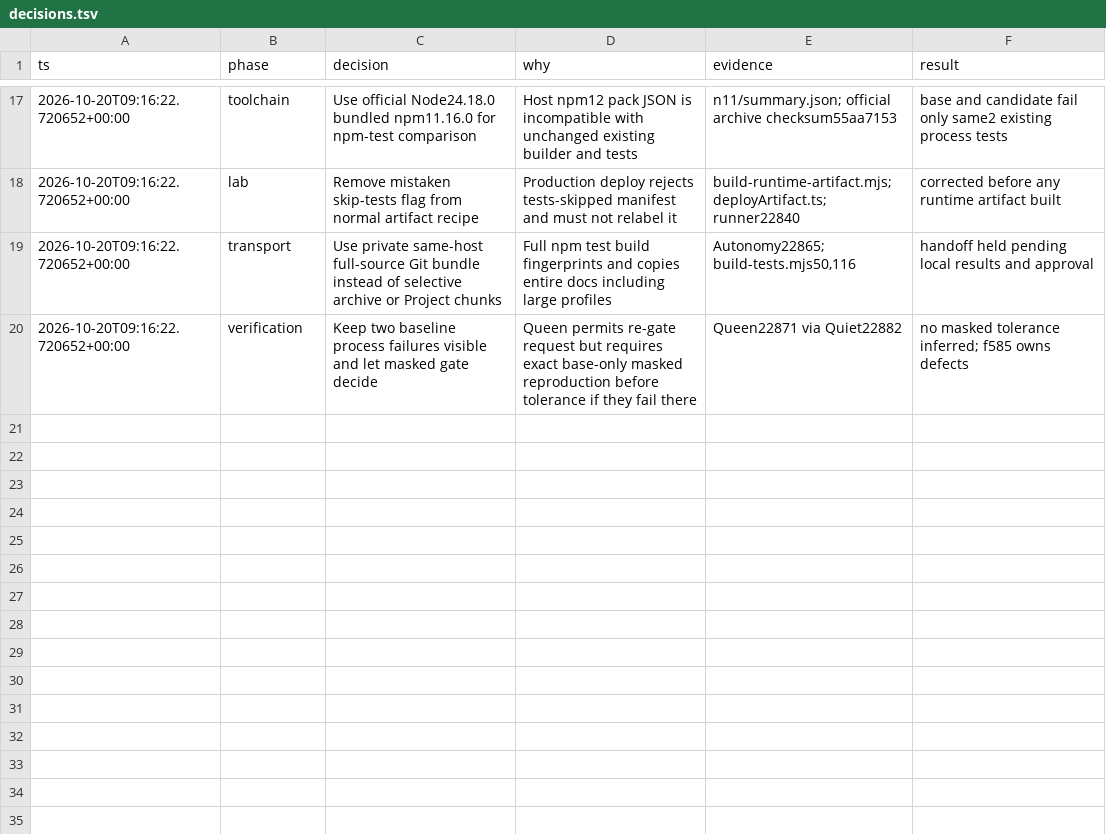
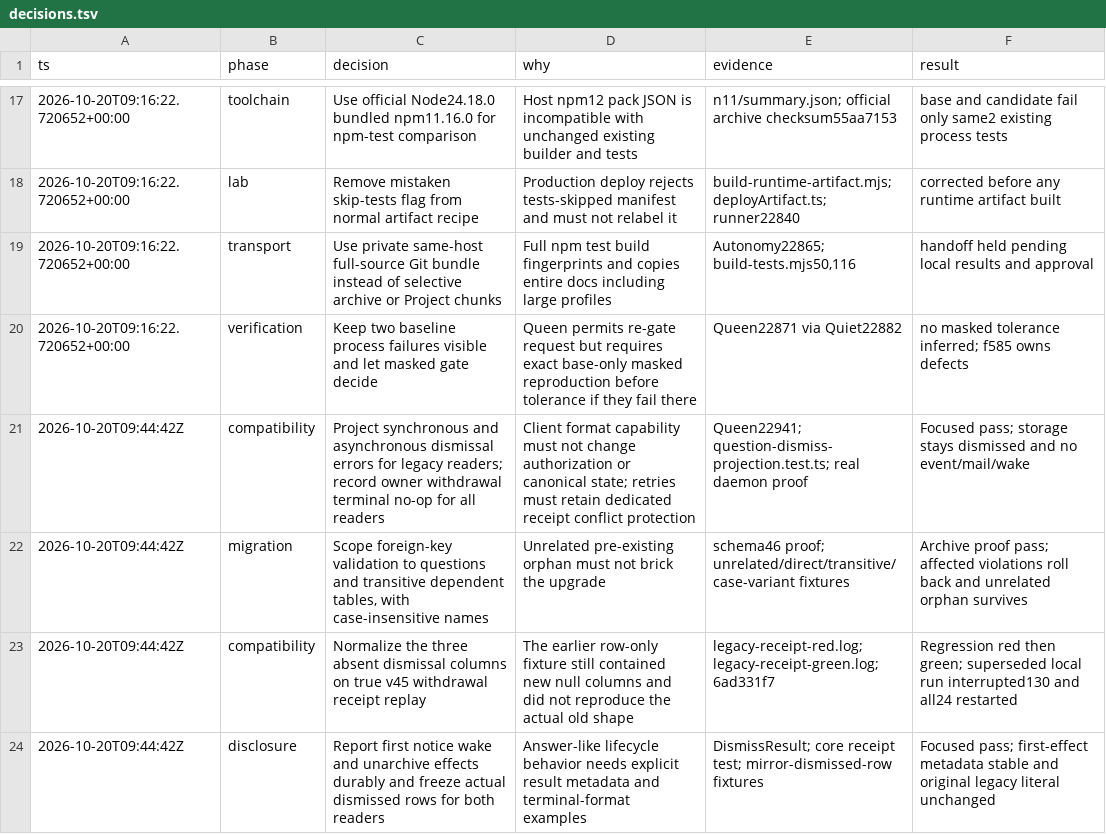
Before and after one commit to honeybeehq/honeybee, a TSV file: .proof/T29-honeybee-dismiss/decisions.tsv, drawn as a sheet; only a part is shown, gaps mark what is left out.

Commit message:
Record legacy error and scoped migration proof with full local suite results

```diff
--- a/.proof/T29-honeybee-dismiss/decisions.tsv
+++ b/.proof/T29-honeybee-dismiss/decisions.tsv
@@ -20 +20,5 @@ ts	phase	decision	why	evidence	result
 2026-10-20T09:16:22.720652+00:00	verification	Keep two baseline process failures visible and let masked gate decide	Queen permits re-gate request but requires exact base-only masked reproduction before tolerance if they fail there	Queen22871 via Quiet22882	no masked tolerance inferred; f585 owns defects
+2026-10-20T09:44:42Z	compatibility	Project synchronous and asynchronous dismissal errors for legacy readers; record owner withdrawal terminal no-op for all readers	Client format capability must not change authorization or canonical state; retries must retain dedicated receipt conflict protection	Queen22941; question-dismiss-projection.test.ts; real daemon proof	Focused pass; storage stays dismissed and no event/mail/wake
+2026-10-20T09:44:42Z	migration	Scope foreign-key validation to questions and transitive dependent tables, with case-insensitive names	Unrelated pre-existing orphan must not brick the upgrade	schema46 proof; unrelated/direct/transitive/case-variant fixtures	Archive proof pass; affected violations roll back and unrelated orphan survives
+2026-10-20T09:44:42Z	compatibility	Normalize the three absent dismissal columns on true v45 withdrawal receipt replay	The earlier row-only fixture still contained new null columns and did not reproduce the actual old shape	legacy-receipt-red.log; legacy-receipt-green.log;6ad331f7	Regression red then green; superseded local run interrupted130 and all24 restarted
+2026-10-20T09:44:42Z	disclosure	Report first notice wake and unarchive effects durably and freeze actual dismissed rows for both readers	Answer-like lifecycle behavior needs explicit result metadata and terminal-format examples	DismissResult; core receipt test; mirror-dismissed-row fixtures	Focused pass; first-effect metadata stable and original legacy literal unchanged
```
Also changed, not shown: 10 other files.
